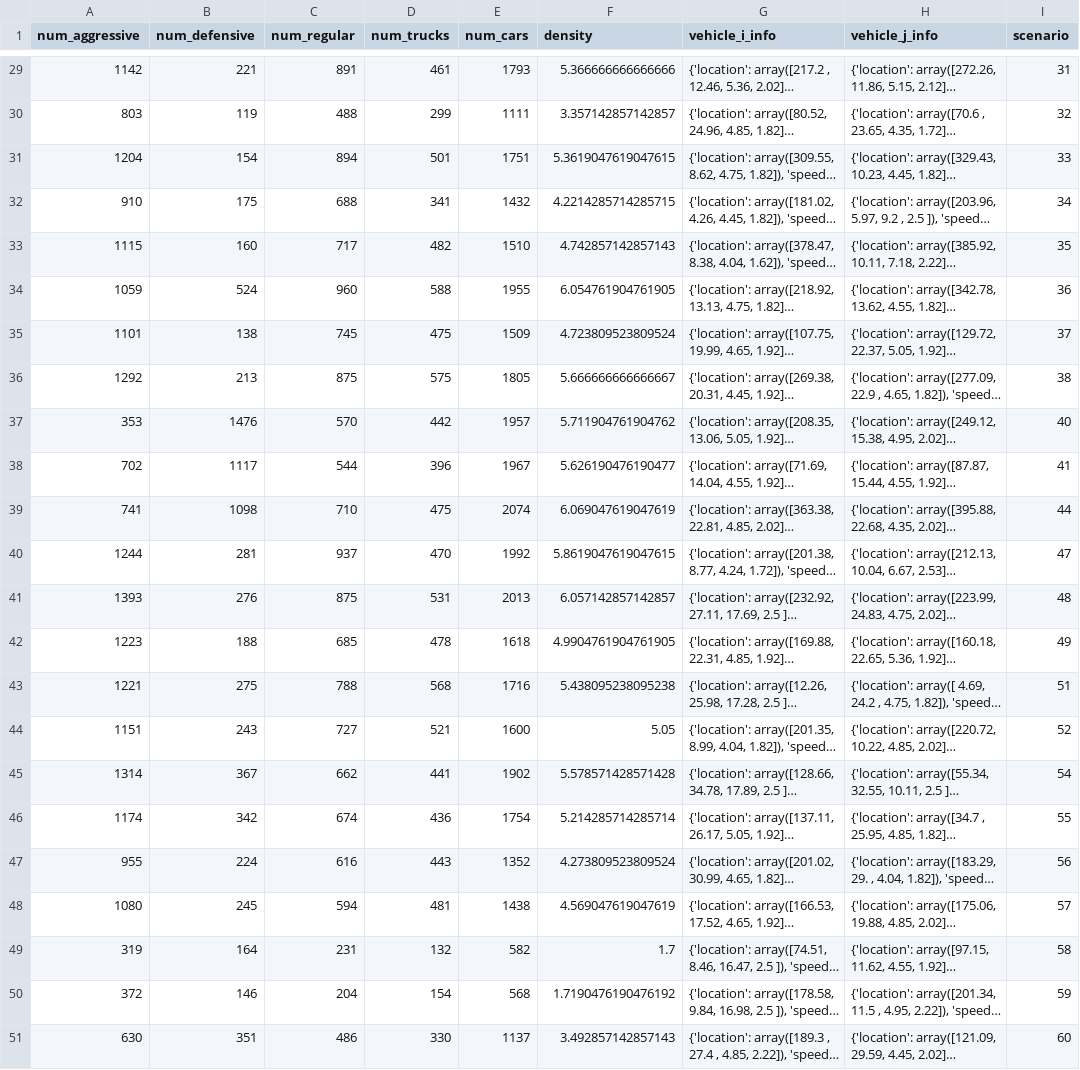
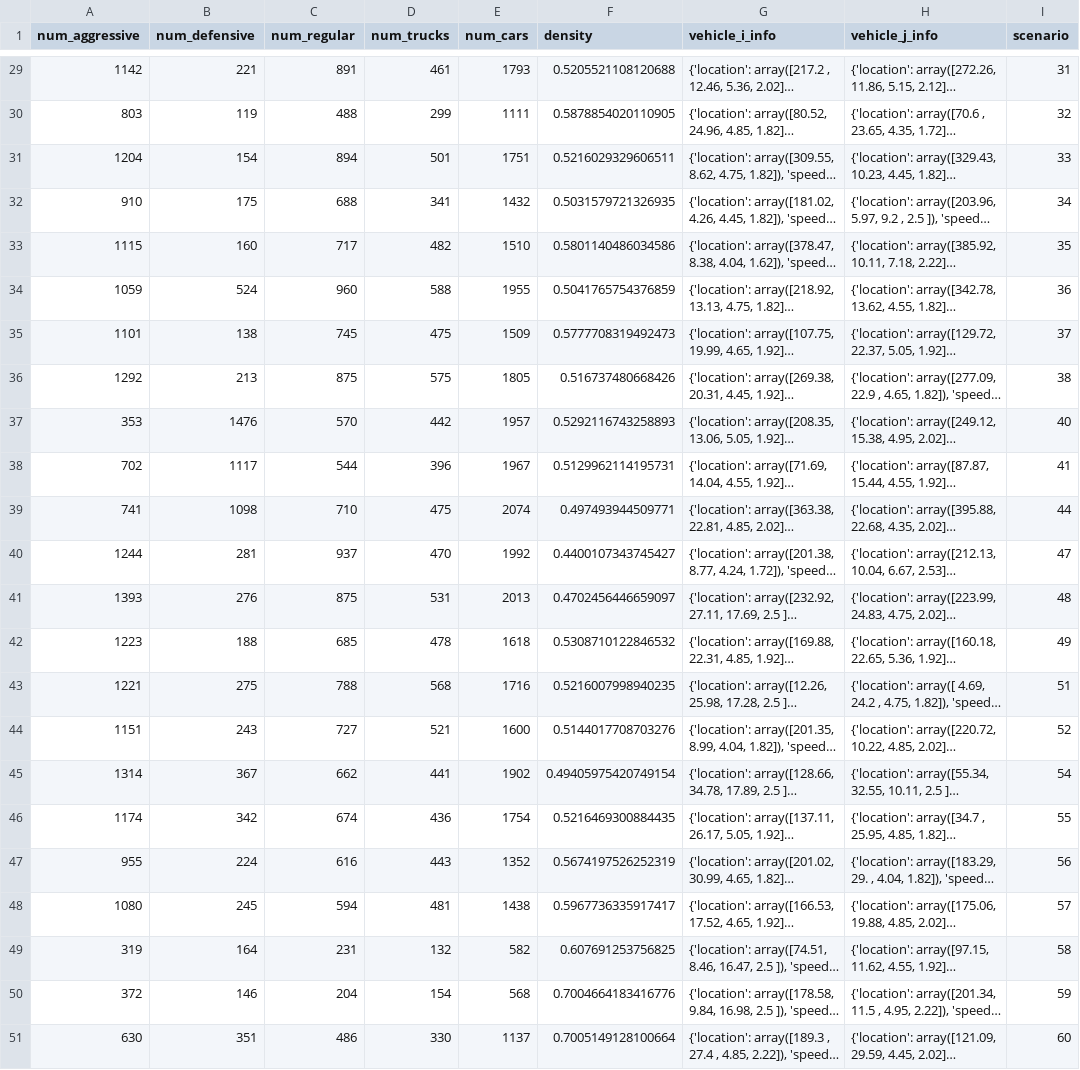
Before and after one commit to zachtian/CRITICAL, a CSV file: HIGHD_data_train.csv, drawn as a sheet; only a part is shown, gaps mark what is left out; long unchanged cells end in …; the diff covers the shown part only; the diff names each change by its address in the sheet, - before the commit and + after, or states it on an @@ line.

```diff
--- a/HIGHD_data_train.csv
+++ b/HIGHD_data_train.csv
-F29 (density): 5.366666666666666
+F29 (density): 0.5205521108120688
-F30 (density): 3.357142857142857
+F30 (density): 0.5878854020110905
-F31 (density): 5.3619047619047615
+F31 (density): 0.5216029329606511
-F32 (density): 4.2214285714285715
+F32 (density): 0.5031579721326935
-F33 (density): 4.742857142857143
+F33 (density): 0.5801140486034586
-F34 (density): 6.054761904761905
+F34 (density): 0.5041765754376859
-F35 (density): 4.723809523809524
+F35 (density): 0.5777708319492473
-F36 (density): 5.666666666666667
+F36 (density): 0.516737480668426
-F37 (density): 5.711904761904762
+F37 (density): 0.5292116743258893
-F38 (density): 5.626190476190477
+F38 (density): 0.5129962114195731
-F39 (density): 6.069047619047619
+F39 (density): 0.497493944509771
-F40 (density): 5.8619047619047615
+F40 (density): 0.4400107343745427
-F41 (density): 6.057142857142857
+F41 (density): 0.4702456446659097
-F42 (density): 4.9904761904761905
+F42 (density): 0.5308710122846532
-F43 (density): 5.438095238095238
+F43 (density): 0.5216007998940235
-F44 (density): 5.05
+F44 (density): 0.5144017708703276
-F45 (density): 5.578571428571428
+F45 (density): 0.49405975420749154
-F46 (density): 5.214285714285714
+F46 (density): 0.5216469300884435
-F47 (density): 4.273809523809524
+F47 (density): 0.5674197526252319
-F48 (density): 4.569047619047619
+F48 (density): 0.5967736335917417
-F49 (density): 1.7
+F49 (density): 0.607691253756825
-F50 (density): 1.7190476190476192
+F50 (density): 0.7004664183416776
-F51 (density): 3.492857142857143
+F51 (density): 0.7005149128100664
```
Also changed, not shown: 27 edited cells elsewhere in this file, HIGHD_data_test.csv, 4 other files.
